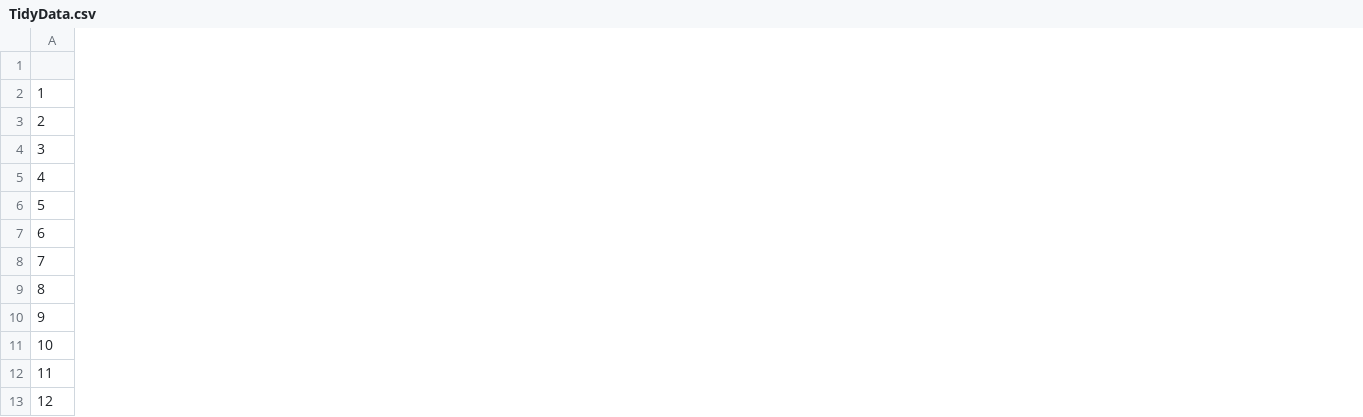
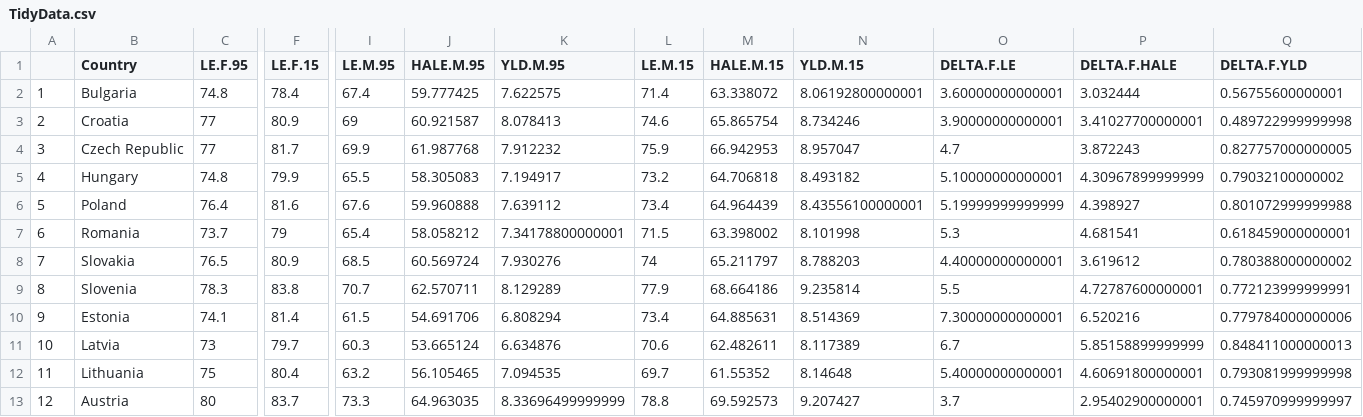
Before and after one commit to SAO65/Fem-Exp-Mor-EU, a CSV file: TidyData.csv, drawn as a sheet; only a part is shown, gaps mark what is left out; the diff covers the shown part only; the diff names each change by its address in the sheet, - before the commit and + after, or states it on an @@ line.

```diff
--- a/TidyData.csv
+++ b/TidyData.csv
+column B (Country), rows 2-13: Bulgaria | Croatia | Czech Republic | Hungary | Poland | Romania | Slovakia | Slovenia | Estonia | Latvia | Lithuania | Austria
+column C (LE.F.95), rows 2-13: 74.8 | 77 | 77 | 74.8 | 76.4 | 73.7 | 76.5 | 78.3 | 74.1 | 73 | 75 | 80
+column F (LE.F.15), rows 2-13: 78.4 | 80.9 | 81.7 | 79.9 | 81.6 | 79 | 80.9 | 83.8 | 81.4 | 79.7 | 80.4 | 83.7
+column I (LE.M.95), rows 2-13: 67.4 | 69 | 69.9 | 65.5 | 67.6 | 65.4 | 68.5 | 70.7 | 61.5 | 60.3 | 63.2 | 73.3
+column J (HALE.M.95), rows 2-13: 59.777425 | 60.921587 | 61.987768 | 58.305083 | 59.960888 | 58.058212 | 60.569724 | 62.570711 | 54.691706 | 53.665124 | 56.105465 | 64.963035
+column K (YLD.M.95), rows 2-13: 7.622575 | 8.078413 | 7.912232 | 7.194917 | 7.639112 | 7.34178800000001 | 7.930276 | 8.129289 | 6.808294 | 6.634876 | 7.094535 | 8.33696499999999
+column L (LE.M.15), rows 2-13: 71.4 | 74.6 | 75.9 | 73.2 | 73.4 | 71.5 | 74 | 77.9 | 73.4 | 70.6 | 69.7 | 78.8
+column M (HALE.M.15), rows 2-13: 63.338072 | 65.865754 | 66.942953 | 64.706818 | 64.964439 | 63.398002 | 65.211797 | 68.664186 | 64.885631 | 62.482611 | 61.55352 | 69.592573
+column N (YLD.M.15), rows 2-13: 8.06192800000001 | 8.734246 | 8.957047 | 8.493182 | 8.43556100000001 | 8.101998 | 8.788203 | 9.235814 | 8.514369 | 8.117389 | 8.14648 | 9.207427
+column O (DELTA.F.LE), rows 2-13: 3.60000000000001 | 3.90000000000001 | 4.7 | 5.10000000000001 | 5.19999999999999 | 5.3 | 4.40000000000001 | 5.5 | 7.30000000000001 | 6.7 | 5.40000000000001 | 3.7
+column P (DELTA.F.HALE), rows 2-13: 3.032444 | 3.41027700000001 | 3.872243 | 4.30967899999999 | 4.398927 | 4.681541 | 3.619612 | 4.72787600000001 | 6.520216 | 5.85158899999999 | 4.60691800000001 | 2.95402900000001
+column Q (DELTA.F.YLD), rows 2-13: 0.56755600000001 | 0.489722999999998 | 0.827757000000005 | 0.79032100000002 | 0.801072999999988 | 0.618459000000001 | 0.780388000000002 | 0.772123999999991 | 0.779784000000006 | 0.848411000000013 | 0.793081999999998 | 0.745970999999997
```
Also changed, not shown: 3 added columns elsewhere in this file, 26 other files.
